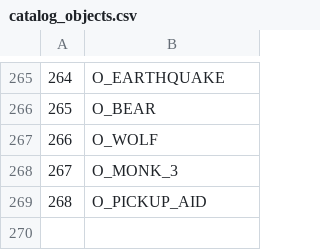
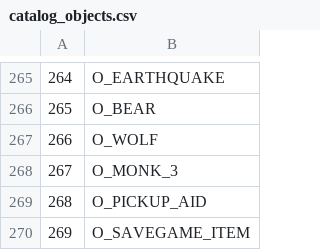
Before and after one commit to LostArtefacts/TRX, a CSV file: data/tr2/ship/cfg/catalog_objects.csv, drawn as a sheet; only a part is shown, gaps mark what is left out; the diff names each change by its address in the sheet, - before the commit and + after, or states it on an @@ line.

```diff
--- a/data/tr2/ship/cfg/catalog_objects.csv
+++ b/data/tr2/ship/cfg/catalog_objects.csv
+row 270: 269 | O_SAVEGAME_ITEM
```
Also changed, not shown: 35 other files.
